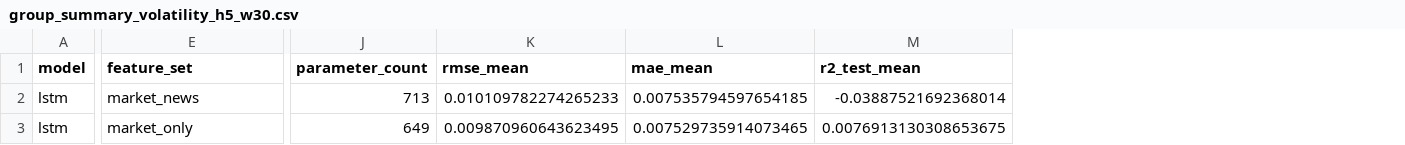
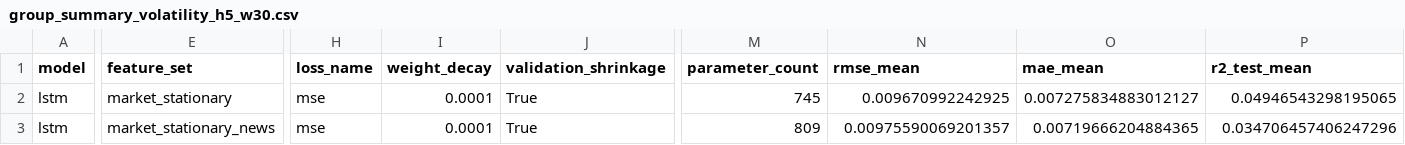
Before and after one commit to xuankhoaa/nckh-2027, a CSV file: results/group_summary_volatility_h5_w30.csv, drawn as a sheet; only a part is shown, gaps mark what is left out; addresses are those after the commit; the diff covers the shown part only; the diff names each change by its address in the sheet, - before the commit and + after, or states it on an @@ line.

```diff
--- a/results/group_summary_volatility_h5_w30.csv
+++ b/results/group_summary_volatility_h5_w30.csv
+column H (loss_name), rows 2-3: mse | mse
+column I (weight_decay), rows 2-3: 0.0001 | 0.0001
+column J (validation_shrinkage), rows 2-3: True | True
-E2 (feature_set): market_news
+E2 (feature_set): market_stationary
-M2 (parameter_count): 713
+M2 (parameter_count): 745
-N2 (rmse_mean): 0.010109782274265233
+N2 (rmse_mean): 0.009670992242925
-O2 (mae_mean): 0.007535794597654185
+O2 (mae_mean): 0.007275834883012127
-P2 (r2_test_mean): -0.03887521692368014
+P2 (r2_test_mean): 0.04946543298195065
-E3 (feature_set): market_only
+E3 (feature_set): market_stationary_news
-M3 (parameter_count): 649
+M3 (parameter_count): 809
-N3 (rmse_mean): 0.009870960643623495
+N3 (rmse_mean): 0.00975590069201357
-O3 (mae_mean): 0.007529735914073465
+O3 (mae_mean): 0.00719666204884365
-P3 (r2_test_mean): 0.0076913130308653675
+P3 (r2_test_mean): 0.034706457406247296
```
Also changed, not shown: 2 added rows and 66 edited cells elsewhere in this file, results/group_summary_return_h1_w30.csv, results/per_ticker_summary_return_h1_w30.csv, 35 other files.
